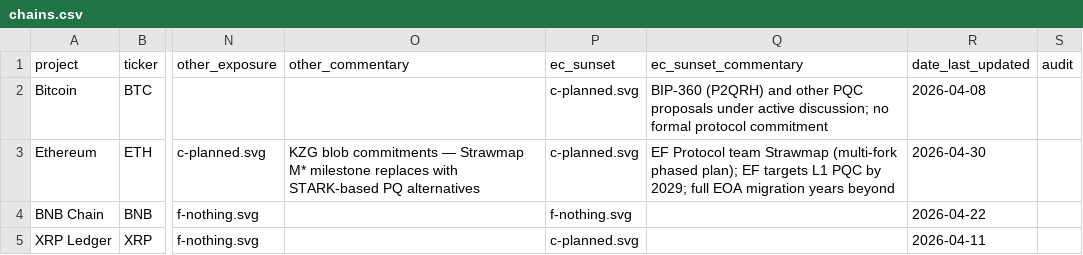
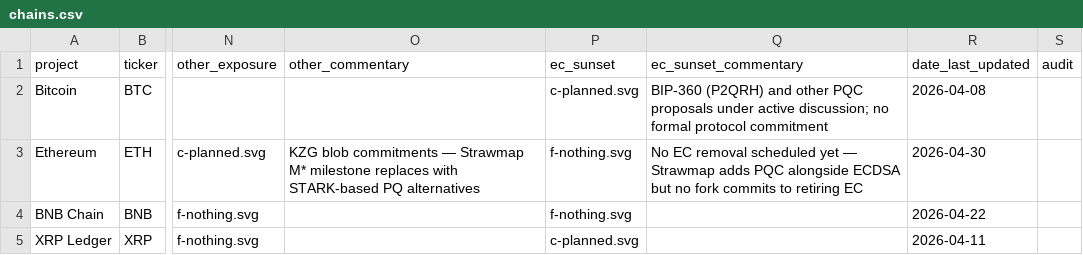
Before and after one commit to tectonic-labs/quantum-tracker-data, a CSV file: chains.csv, drawn as a sheet; only a part is shown, gaps mark what is left out; the diff names each change by its address in the sheet, - before the commit and + after, or states it on an @@ line.

Commit message:
fix(chains): tighten Ethereum EC Sunset rating
Re-evaluated under a stricter EC Sunset criterion: the column rates whether
EC is being retired, not whether PQC is being added. The Ethereum protocol
roadmap commits to adding PQC alongside ECDSA, but no fork commits to
retiring EC.

- ec_sunset: c-planned.svg → f-nothing.svg
- ec_sunset_commentary updated to reflect adoption-vs-retirement distinction

```diff
--- a/chains.csv
+++ b/chains.csv
-P3 (ec_sunset): c-planned.svg
+P3 (ec_sunset): f-nothing.svg
-Q3 (ec_sunset_commentary): EF Protocol team Strawmap (multi-fork phased plan); EF targets L1 PQC by 2029; full EOA migration years beyond
+Q3 (ec_sunset_commentary): No EC removal scheduled yet — Strawmap adds PQC alongside ECDSA but no fork commits to retiring EC
```
